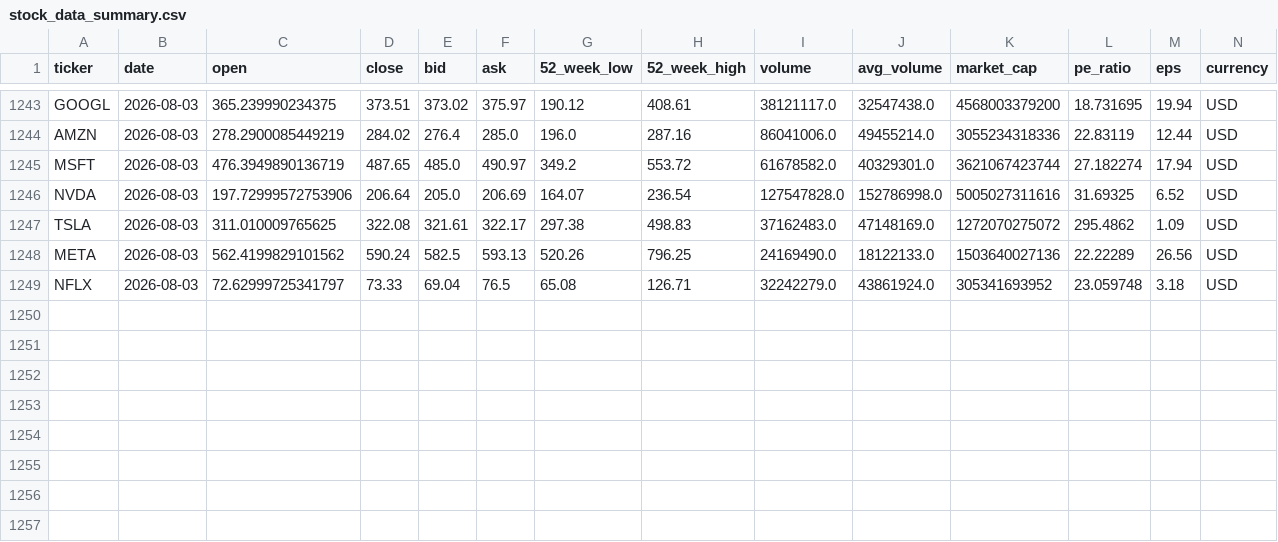
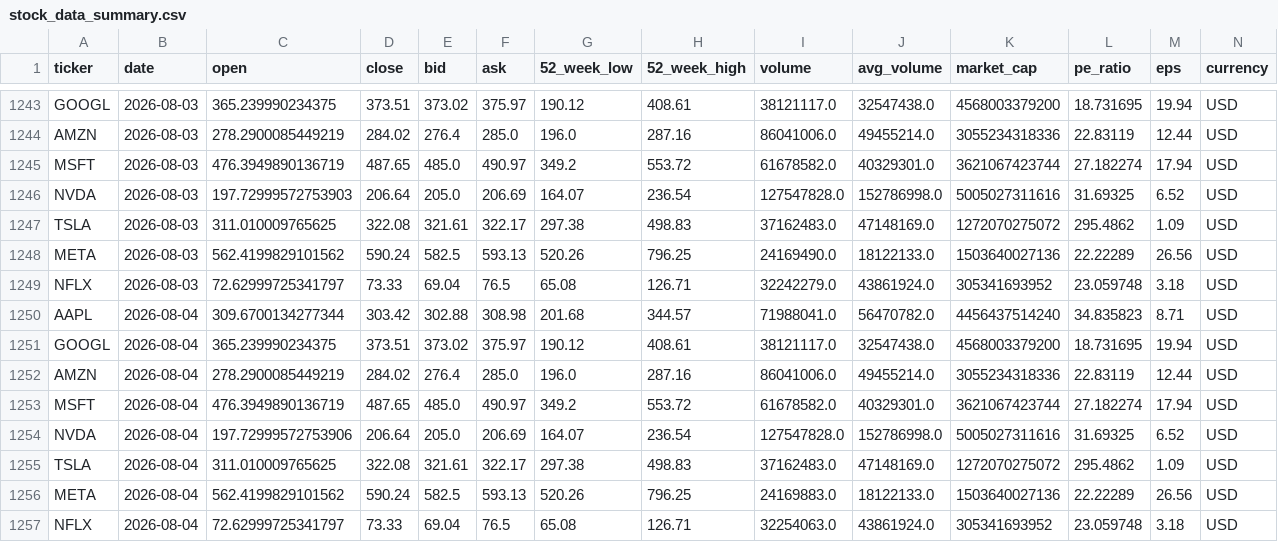
Before and after one commit to Kasuba-phani/stock-sentiment-tracker, a CSV file: data/stock_data_summary.csv, drawn as a sheet; only a part is shown, gaps mark what is left out; rows hold the shown columns only; the diff names each change by its address in the sheet, - before the commit and + after, or states it on an @@ line.

```diff
--- a/data/stock_data_summary.csv
+++ b/data/stock_data_summary.csv
-C1246 (open): 197.72999572753906
+C1246 (open): 197.72999572753903
+row 1250: AAPL | 2026-08-04 | 309.6700134277344 | 303.42 | 302.88 | 308.98 | 201.68 | 344.57 | 71988041.0 | 56470782.0 | 4456437514240 | 34.835823 | 8.71 | USD
+row 1251: GOOGL | 2026-08-04 | 365.239990234375 | 373.51 | 373.02 | 375.97 | 190.12 | 408.61 | 38121117.0 | 32547438.0 | 4568003379200 | 18.731695 | 19.94 | USD
+row 1252: AMZN | 2026-08-04 | 278.2900085449219 | 284.02 | 276.4 | 285.0 | 196.0 | 287.16 | 86041006.0 | 49455214.0 | 3055234318336 | 22.83119 | 12.44 | USD
+row 1253: MSFT | 2026-08-04 | 476.3949890136719 | 487.65 | 485.0 | 490.97 | 349.2 | 553.72 | 61678582.0 | 40329301.0 | 3621067423744 | 27.182274 | 17.94 | USD
+row 1254: NVDA | 2026-08-04 | 197.72999572753906 | 206.64 | 205.0 | 206.69 | 164.07 | 236.54 | 127547828.0 | 152786998.0 | 5005027311616 | 31.69325 | 6.52 | USD
+row 1255: TSLA | 2026-08-04 | 311.010009765625 | 322.08 | 321.61 | 322.17 | 297.38 | 498.83 | 37162483.0 | 47148169.0 | 1272070275072 | 295.4862 | 1.09 | USD
+row 1256: META | 2026-08-04 | 562.4199829101562 | 590.24 | 582.5 | 593.13 | 520.26 | 796.25 | 24169883.0 | 18122133.0 | 1503640027136 | 22.22289 | 26.56 | USD
+row 1257: NFLX | 2026-08-04 | 72.62999725341797 | 73.33 | 69.04 | 76.5 | 65.08 | 126.71 | 32254063.0 | 43861924.0 | 305341693952 | 23.059748 | 3.18 | USD
```
Also changed, not shown: 2 other files.
